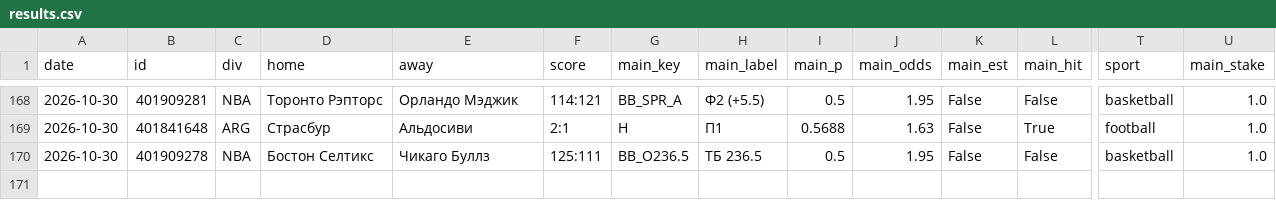
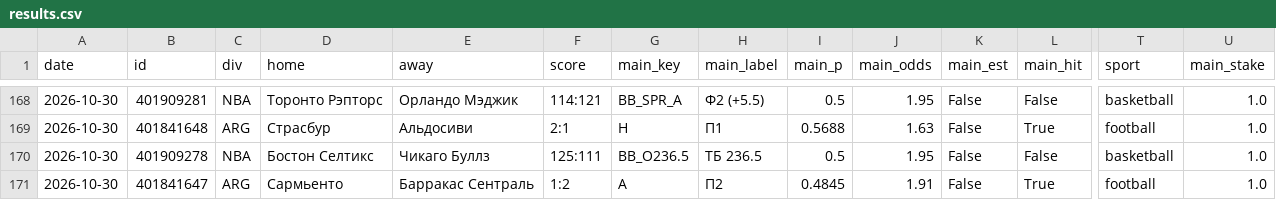
Before and after one commit to horoooos/betbot, a CSV file: data/results.csv, drawn as a sheet; only a part is shown, gaps mark what is left out; rows hold the shown columns only; the diff names each change by its address in the sheet, - before the commit and + after, or states it on an @@ line.

```diff
--- a/data/results.csv
+++ b/data/results.csv
+row 171: 2026-10-30 | 401841647 | ARG | Сармьенто | Барракас Сентраль | 1:2 | A | П2 | 0.4845 | 1.91 | False | True | football | 1.0
```
Also changed, not shown: 4 other files.
